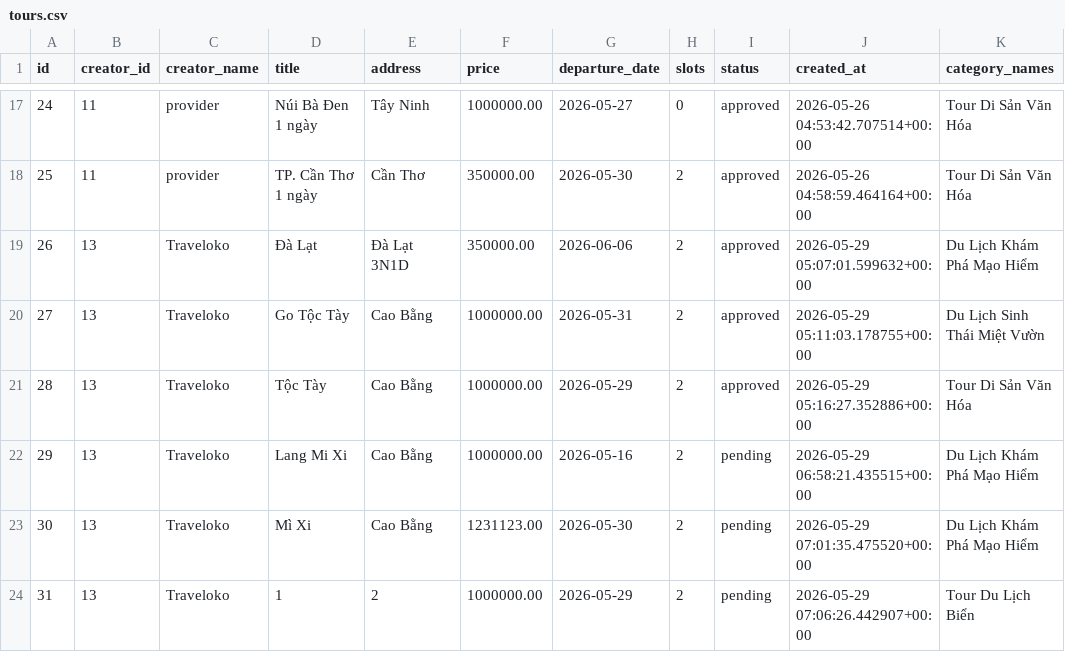
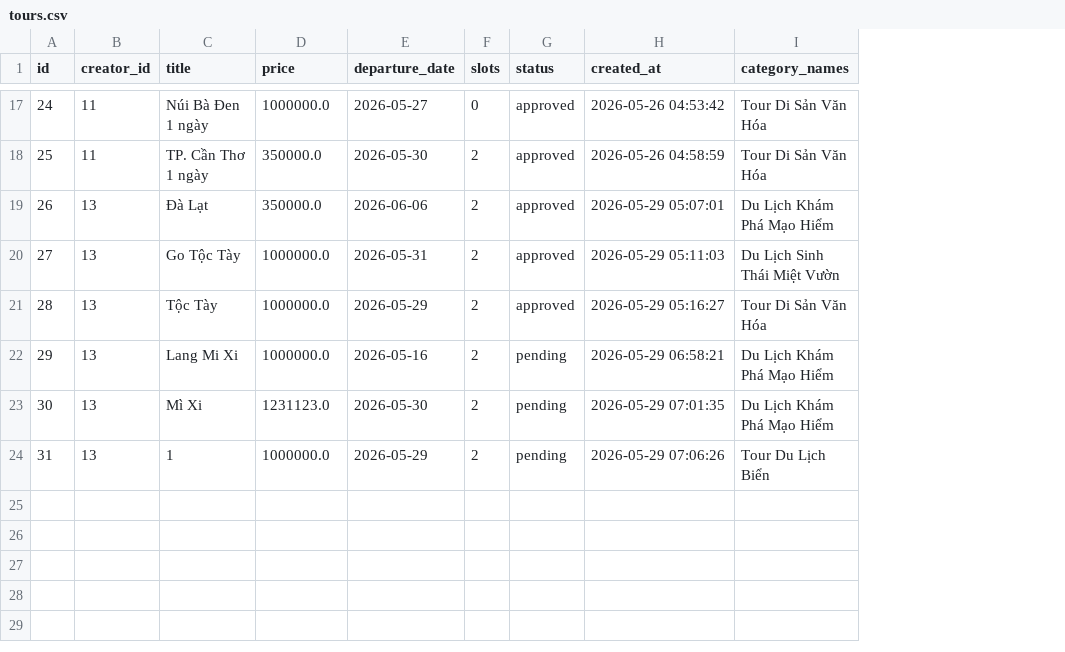
Before and after one commit to KhangTnG14/Cloud_Proj, a CSV file: backend/exported_data/tours.csv, drawn as a sheet; only a part is shown, gaps mark what is left out; removed rows and columns are numbered as before the commit, all else as after; the diff covers the shown part only; the diff names each change by its address in the sheet, - before the commit and + after, or states it on an @@ line.

```diff
--- a/backend/exported_data/tours.csv
+++ b/backend/exported_data/tours.csv
-column C (creator_name), rows 17-24: provider | provider | Traveloko | Traveloko | Traveloko | Traveloko | Traveloko | Traveloko
-column E (address), rows 17-24: Tây Ninh | Cần Thơ | Đà Lạt 3N1D | Cao Bằng | Cao Bằng | Cao Bằng | Cao Bằng | 2
-D17 (price): 1000000.00
+D17 (price): 1000000.0
-H17 (created_at): 2026-05-26 04:53:42.707514+00:00
+H17 (created_at): 2026-05-26 04:53:42
-D18:D19 (price): 350000.00
+D18:D19 (price): 350000.0
-H18 (created_at): 2026-05-26 04:58:59.464164+00:00
+H18 (created_at): 2026-05-26 04:58:59
-H19 (created_at): 2026-05-29 05:07:01.599632+00:00
+H19 (created_at): 2026-05-29 05:07:01
-D20:D22 (price): 1000000.00
+D20:D22 (price): 1000000.0
-H20 (created_at): 2026-05-29 05:11:03.178755+00:00
+H20 (created_at): 2026-05-29 05:11:03
-H21 (created_at): 2026-05-29 05:16:27.352886+00:00
+H21 (created_at): 2026-05-29 05:16:27
-H22 (created_at): 2026-05-29 06:58:21.435515+00:00
+H22 (created_at): 2026-05-29 06:58:21
-D23 (price): 1231123.00
+D23 (price): 1231123.0
-H23 (created_at): 2026-05-29 07:01:35.475520+00:00
+H23 (created_at): 2026-05-29 07:01:35
-D24 (price): 1000000.00
+D24 (price): 1000000.0
-H24 (created_at): 2026-05-29 07:06:26.442907+00:00
+H24 (created_at): 2026-05-29 07:06:26
```
Also changed, not shown: 29 edited cells elsewhere in this file, backend/exported_data/bookings.csv, backend/exported_data/payments.csv, 4 other files.
